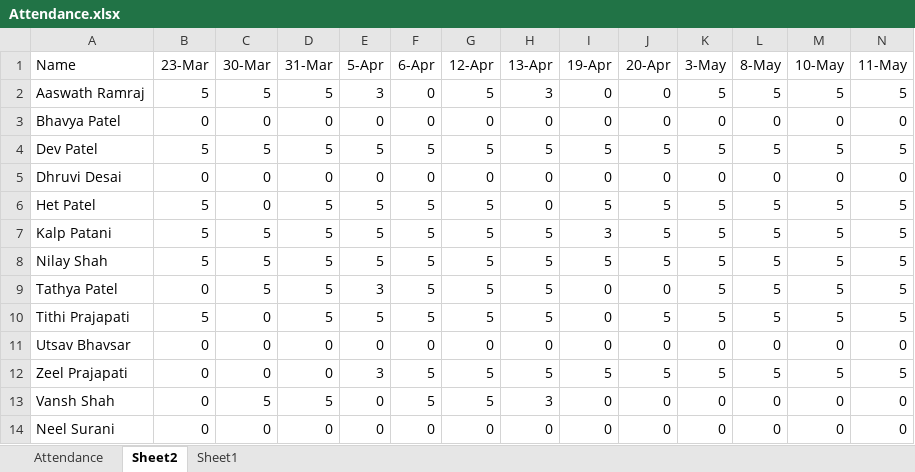
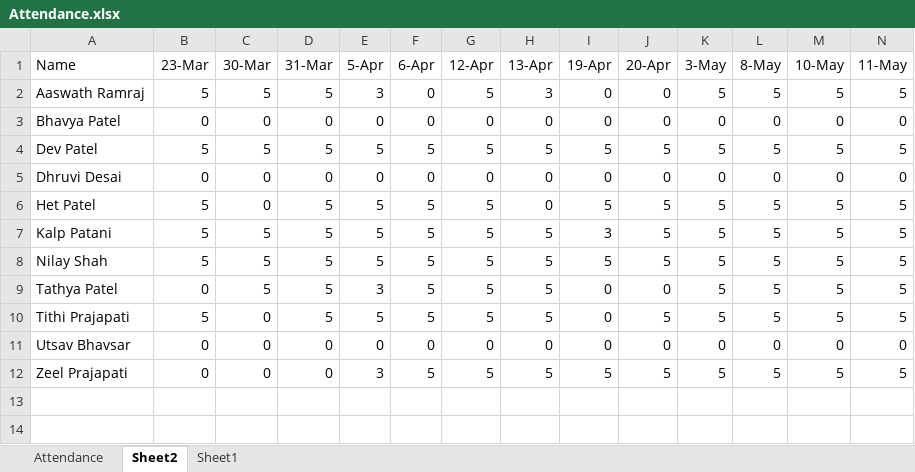
Before and after one commit to alakhpandya/all_batches, an Excel workbook: 22club2_LJ_4PM/DS/Attendance.xlsx, sheet Sheet2, drawn as a sheet; only a part is shown; values as stored, in another font and other column widths than the file's, no borders; charts and pictures not drawn; rows hold the shown columns only; the diff names each change by its address in the sheet, - before the commit and + after, or states it on an @@ line.

```diff
--- a/22club2_LJ_4PM/DS/Attendance.xlsx (sheet Sheet2)
+++ b/22club2_LJ_4PM/DS/Attendance.xlsx (sheet Sheet2)
-row 13: Vansh Shah | 0 | 5 | 5 | 0 | 5 | 5 | 3 | 0 | 0 | 0 | 0 | 0 | 0
-row 14: Neel Surani | 0 | 0 | 0 | 0 | 0 | 0 | 0 | 0 | 0 | 0 | 0 | 0 | 0
```
Also changed, not shown: sheet Sheet1, sheet Attendance, 24_DS_Gen_Ahm_1/Attendance.xlsx, 6 other files.
